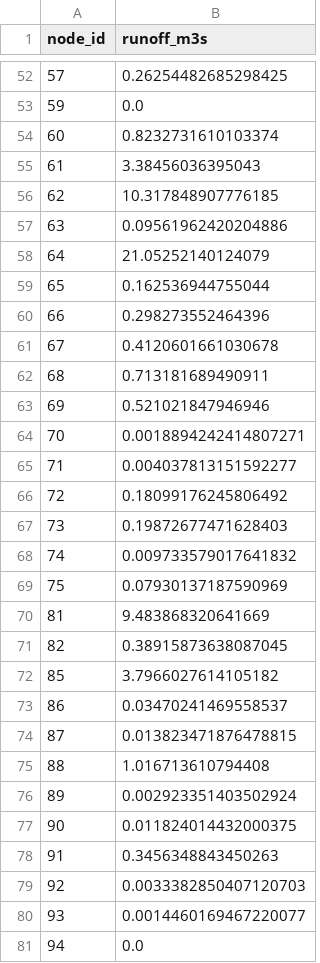
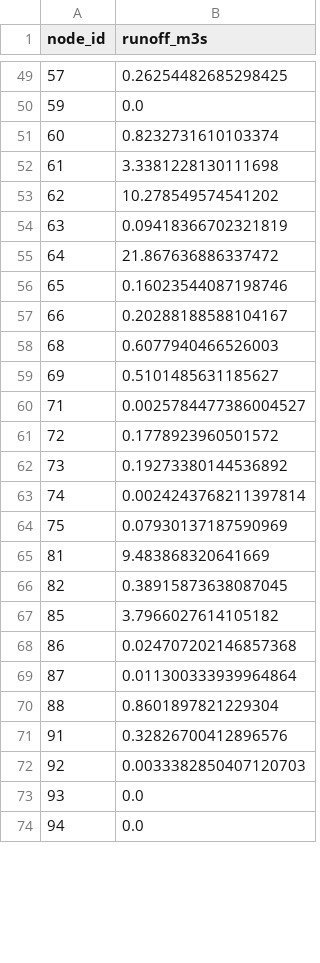
Before and after one commit to hsai2007/Hyderabad-Flood-Risk-Predictor, a CSV file: data/node_runoff.csv, drawn as a sheet; only a part is shown, gaps mark what is left out; the diff covers the shown part only.

```diff
--- a/data/node_runoff.csv
+++ b/data/node_runoff.csv
@@ -54,16 +51,14 @@ node_id,runoff_m3s
 60,0.8232731610103374
-61,3.38456036395043
-62,10.317848907776185
-63,0.09561962420204886
-64,21.05252140124079
-65,0.162536944755044
-66,0.298273552464396
-67,0.4120601661030678
-68,0.713181689490911
-69,0.521021847946946
-70,0.0018894242414807271
-71,0.004037813151592277
-72,0.18099176245806492
-73,0.19872677471628403
-74,0.009733579017641832
+61,3.3381228130111698
+62,10.278549574541202
+63,0.09418366702321819
+64,21.867636886337472
+65,0.16023544087198746
+66,0.20288188588104167
+68,0.6077940466526003
+69,0.5101485631185627
+71,0.0025784477386004527
+72,0.1778923960501572
+73,0.19273380144536892
+74,0.0024243768211397814
 75,0.07930137187590969
@@ -72,10 +67,8 @@ node_id,runoff_m3s
 85,3.7966027614105182
-86,0.03470241469558537
-87,0.013823471876478815
-88,1.016713610794408
-89,0.002923351403502924
-90,0.011824014432000375
-91,0.3456348843450263
+86,0.024707202146857368
+87,0.011300333939964864
+88,0.8601897821229304
+91,0.32826700412896576
 92,0.0033382850407120703
-93,0.0014460169467220077
+93,0.0
 94,0.0
```
Also changed, not shown: 1 added row, 12 removed rows and 97 edited cells elsewhere in this file, data/drain_design.csv, data/drain_edges_with_slope.csv, 6 other files.
